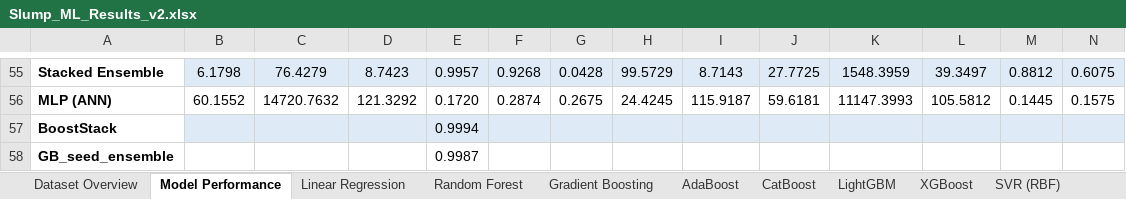
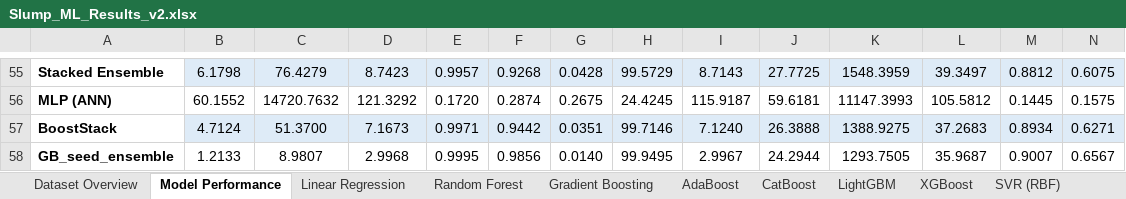
Before and after one commit to fakhirhassan/CivilFYP, an Excel workbook: Slump_ML_Results_v2.xlsx, sheet Model Performance, drawn as a sheet; only a part is shown, gaps mark what is left out; values as stored, in another font and other column widths than the file's, no borders; removed rows and columns are numbered as before the commit, all else as after; rows hold the shown columns only; the diff names each change by its address in the sheet, - before the commit and + after, or states it on an @@ line.

Commit message:
Complete LOOCV regime with Val for BoostStack + GB_seed_ensemble

```diff
--- a/Slump_ML_Results_v2.xlsx (sheet Model Performance)
+++ b/Slump_ML_Results_v2.xlsx (sheet Model Performance)
-row 57: BoostStack |  |  |  | 0.9994
-row 58: GB_seed_ensemble |  |  |  | 0.9987
+row 57: BoostStack | 4.7124 | 51.3700 | 7.1673 | 0.9971 | 0.9442 | 0.0351 | 99.7146 | 7.1240 | 26.3888 | 1388.9275 | 37.2683 | 0.8934 | 0.6271
+row 58: GB_seed_ensemble | 1.2133 | 8.9807 | 2.9968 | 0.9995 | 0.9856 | 0.0140 | 99.9495 | 2.9967 | 24.2944 | 1293.7505 | 35.9687 | 0.9007 | 0.6567
```
